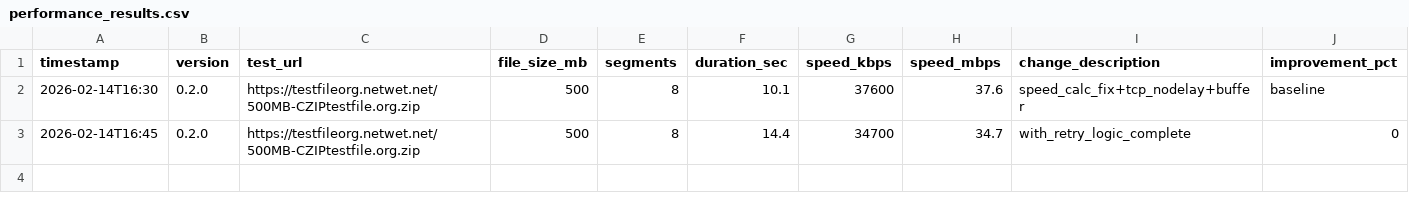
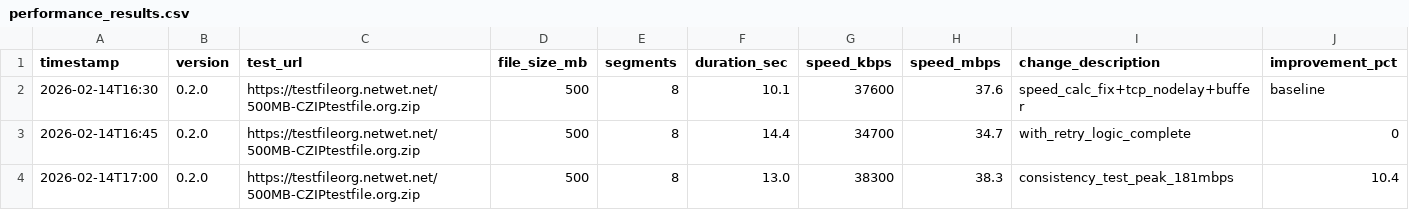
Before and after one commit to changcheng967/Bolt-Download-Manager, a CSV file: performance_results.csv, drawn as a sheet; the diff names each change by its address in the sheet, - before the commit and + after, or states it on an @@ line.

Commit message:
add consistency test result - 38.3 MB/s avg, 181 MB/s peak

```diff
--- a/performance_results.csv
+++ b/performance_results.csv
+row 4: 2026-02-14T17:00 | 0.2.0 | https://testfileorg.netwet.net/500MB-CZIPtestfile.org.zip | 500 | 8 | 13.0 | 38300 | 38.3 | consistency_test_peak_181mbps | 10.4
```
